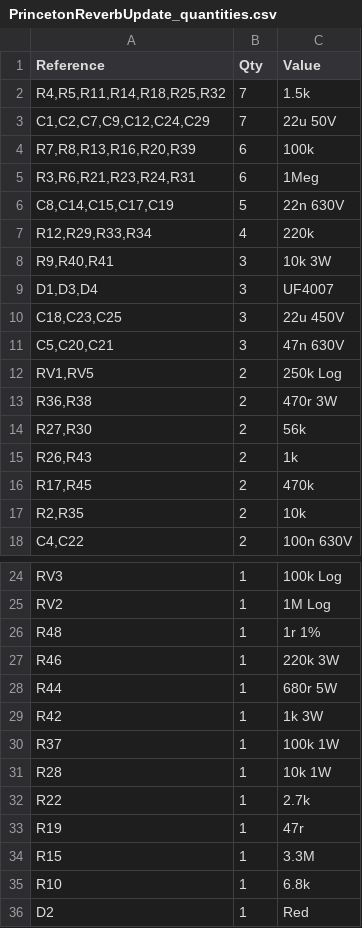
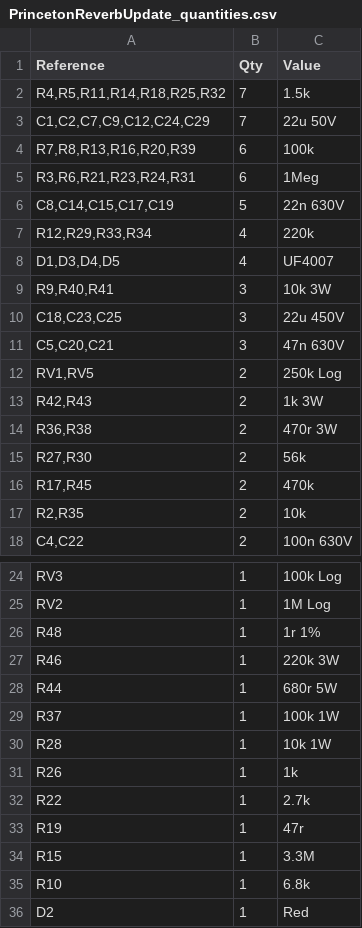
Before and after one commit to robinbowes/PrincetonReverbUpdate, a CSV file: PrincetonReverbUpdate_quantities.csv, drawn as a sheet; only a part is shown, gaps mark what is left out.

```diff
--- a/PrincetonReverbUpdate_quantities.csv
+++ b/PrincetonReverbUpdate_quantities.csv
@@ -7,4 +7,4 @@
 "R12,R29,R33,R34","4","220k"
+"D1,D3,D4,D5","4","UF4007"
 "R9,R40,R41","3","10k 3W"
-"D1,D3,D4","3","UF4007"
 "C18,C23,C25","3","22u 450V"
@@ -12,5 +12,5 @@
 "RV1,RV5","2","250k Log"
+"R42,R43","2","1k 3W"
 "R36,R38","2","470r 3W"
 "R27,R30","2","56k"
-"R26,R43","2","1k"
 "R17,R45","2","470k"
@@ -28,5 +28,5 @@
 "R44","1","680r 5W"
-"R42","1","1k 3W"
 "R37","1","100k 1W"
 "R28","1","10k 1W"
+"R26","1","1k"
 "R22","1","2.7k"
```
Also changed, not shown: PrincetonReverbUpdate_footprints.csv, 2 other files.
